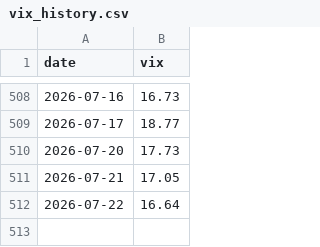
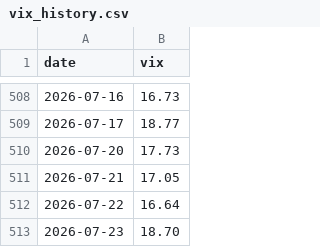
Before and after one commit to PVega007/stock-dashboard, a CSV file: vix_history.csv, drawn as a sheet; only a part is shown, gaps mark what is left out.

```diff
--- a/vix_history.csv
+++ b/vix_history.csv
@@ -512 +512,2 @@ date,vix
 2026-07-22,16.64
+2026-07-23,18.70
```
Also changed, not shown: dip_pop_daily_monitor.csv, dip_pop_flag_history.csv, 7 other files.
